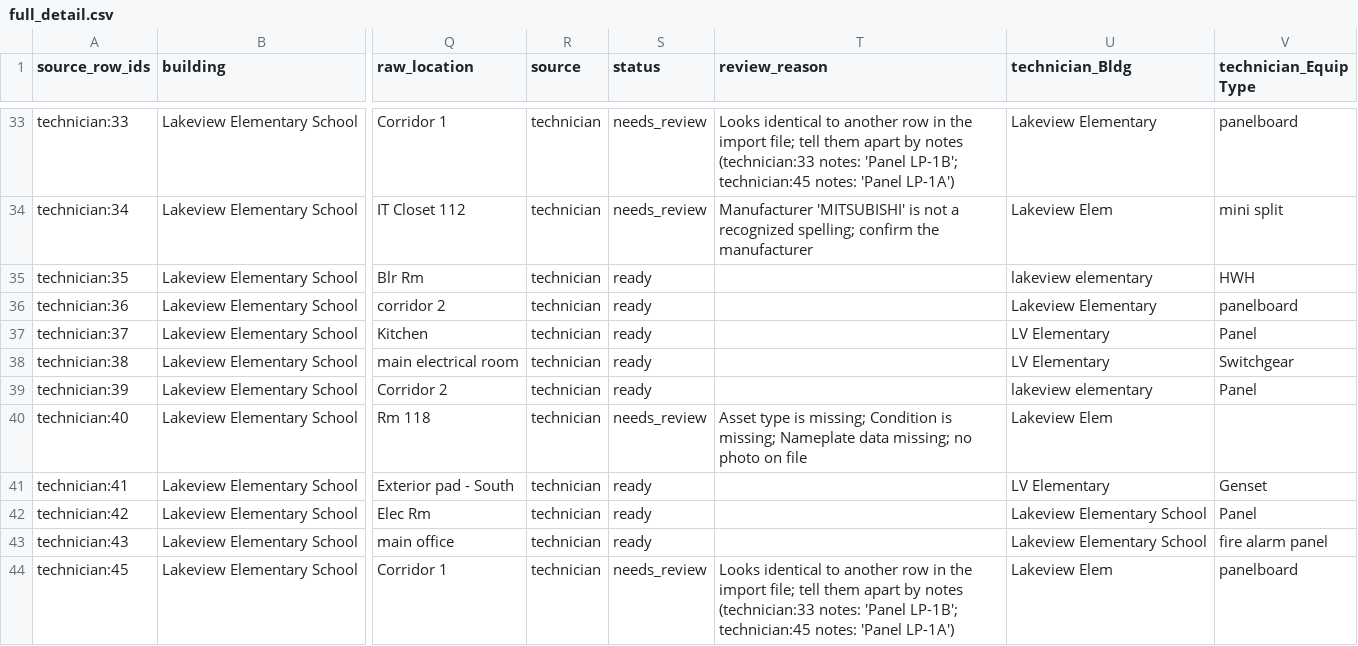
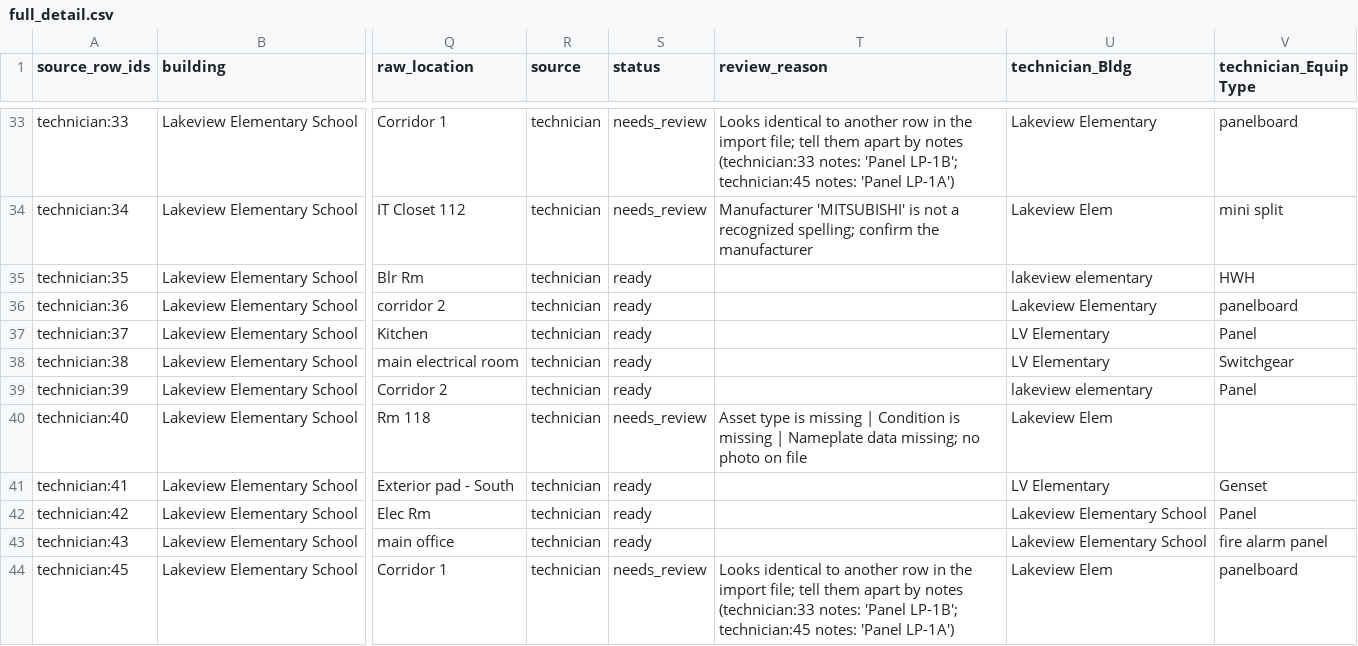
Before and after one commit to lkomenski/fca-reconcile, a CSV file: output/full_detail.csv, drawn as a sheet; only a part is shown, gaps mark what is left out; the diff covers the shown part only; the diff names each change by its address in the sheet, - before the commit and + after, or states it on an @@ line.

```diff
--- a/output/full_detail.csv
+++ b/output/full_detail.csv
-T40 (review_reason): …type is missing; Condition is missing; Nameplate data…
+T40 (review_reason): …type is missing | Condition is missing | Nameplate data…
```
Also changed, not shown: 17 edited cells elsewhere in this file, output/import_ready.csv, output/review_list.csv, 6 other files.
